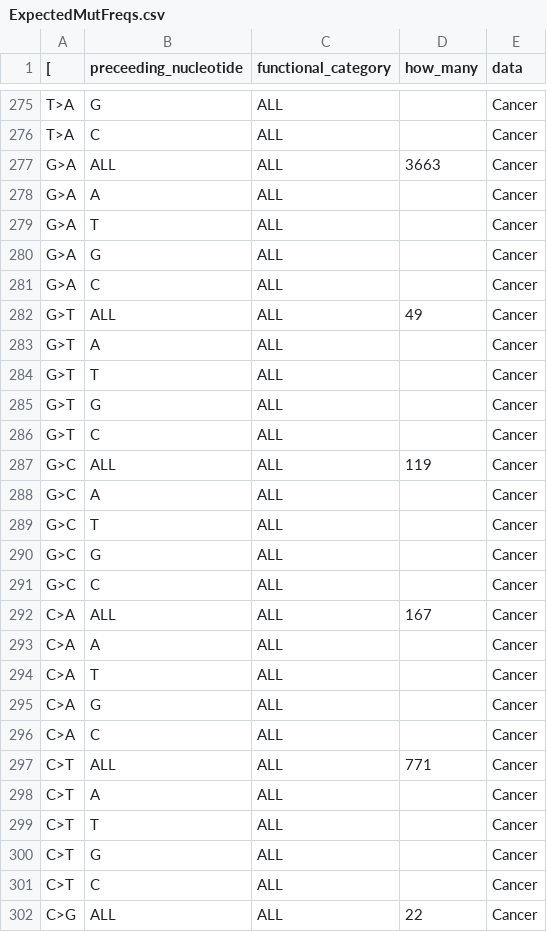
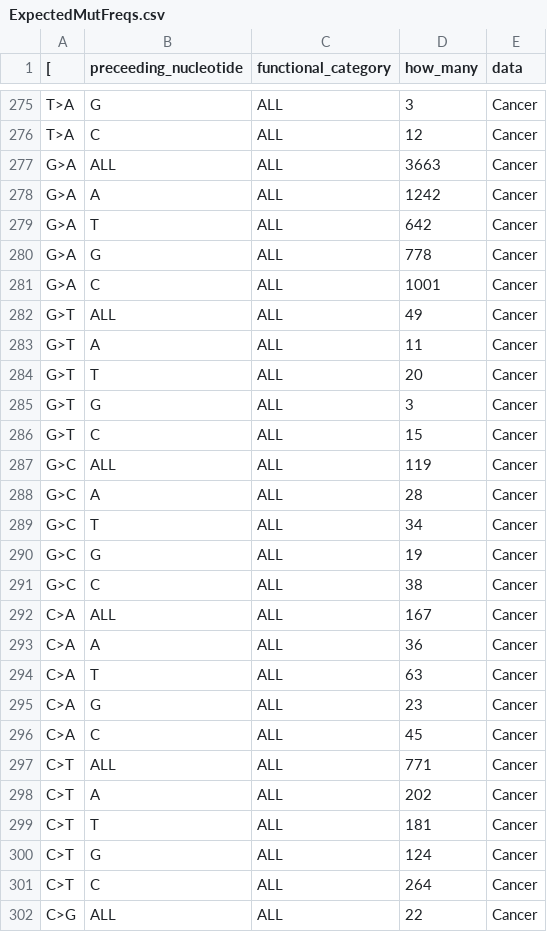
Before and after one commit to visknot/human-global-tree, a CSV file: Body/2Derived/ExpectedMutFreqs.csv, drawn as a sheet; only a part is shown, gaps mark what is left out; the diff covers the shown part only; the diff names each change by its address in the sheet, - before the commit and + after, or states it on an @@ line.

```diff
--- a/Body/2Derived/ExpectedMutFreqs.csv
+++ b/Body/2Derived/ExpectedMutFreqs.csv
-D275 (how_many): (empty)
+D275 (how_many): 3
-D276 (how_many): (empty)
+D276 (how_many): 12
-D278 (how_many): (empty)
+D278 (how_many): 1242
-D279 (how_many): (empty)
+D279 (how_many): 642
-D280 (how_many): (empty)
+D280 (how_many): 778
-D281 (how_many): (empty)
+D281 (how_many): 1001
-D283 (how_many): (empty)
+D283 (how_many): 11
-D284 (how_many): (empty)
+D284 (how_many): 20
-D285 (how_many): (empty)
+D285 (how_many): 3
-D286 (how_many): (empty)
+D286 (how_many): 15
-D288 (how_many): (empty)
+D288 (how_many): 28
-D289 (how_many): (empty)
+D289 (how_many): 34
-D290 (how_many): (empty)
+D290 (how_many): 19
-D291 (how_many): (empty)
+D291 (how_many): 38
-D293 (how_many): (empty)
+D293 (how_many): 36
-D294 (how_many): (empty)
+D294 (how_many): 63
-D295 (how_many): (empty)
+D295 (how_many): 23
-D296 (how_many): (empty)
+D296 (how_many): 45
-D298 (how_many): (empty)
+D298 (how_many): 202
-D299 (how_many): (empty)
+D299 (how_many): 181
-D300 (how_many): (empty)
+D300 (how_many): 124
-D301 (how_many): (empty)
+D301 (how_many): 264
```
Also changed, not shown: 122 edited cells elsewhere in this file.
